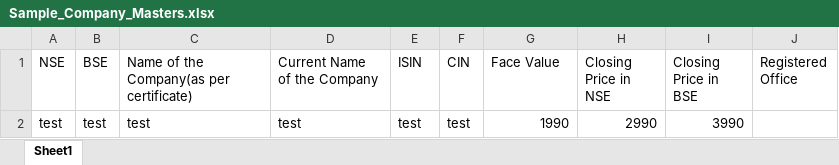
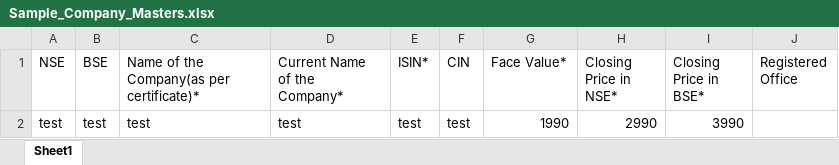
Before and after one commit to Subham043/trading-client, an Excel workbook: public/Sample_Company_Masters.xlsx, sheet Sheet1, drawn as a sheet; only a part is shown; values as stored, in another font and other column widths than the file's, no borders; charts and pictures not drawn; the diff names each change by its address in the sheet, - before the commit and + after, or states it on an @@ line.

```diff
--- a/public/Sample_Company_Masters.xlsx (sheet Sheet1)
+++ b/public/Sample_Company_Masters.xlsx (sheet Sheet1)
-C1: Name of the Company(as per certificate)
+C1: Name of the Company(as per certificate)*
-D1: Current Name of the Company
+D1: Current Name of the Company*
-E1: ISIN
+E1: ISIN*
-G1: Face Value
+G1: Face Value*
-H1: Closing Price in NSE
+H1: Closing Price in NSE*
-I1: Closing Price in BSE
+I1: Closing Price in BSE*
```
Also changed, not shown: public/Sample_Name_Change_Masters.xlsx, public/Sample_Registrar_Masters.xlsx, 2 other files.
